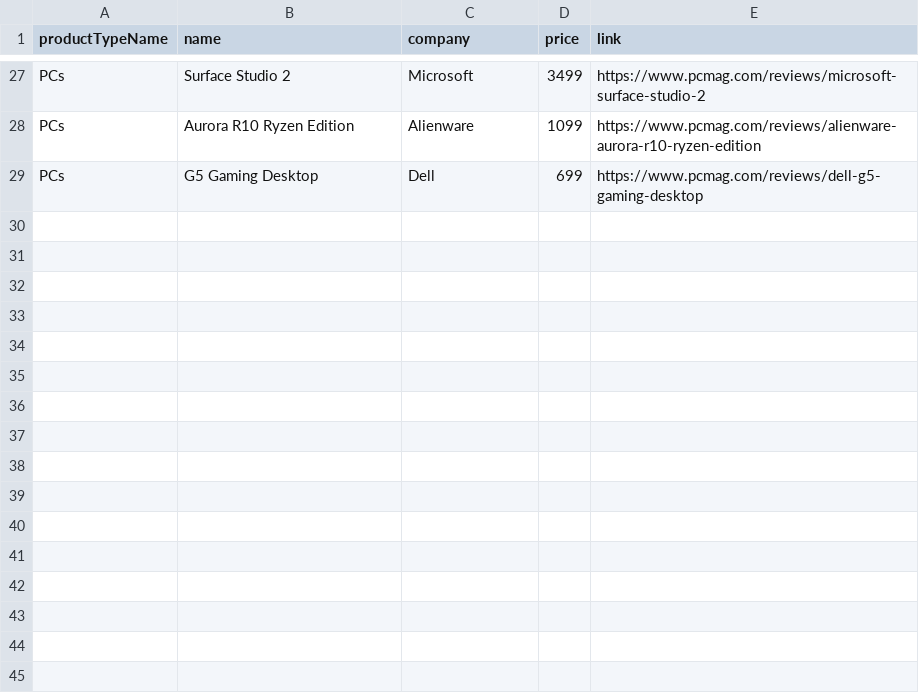
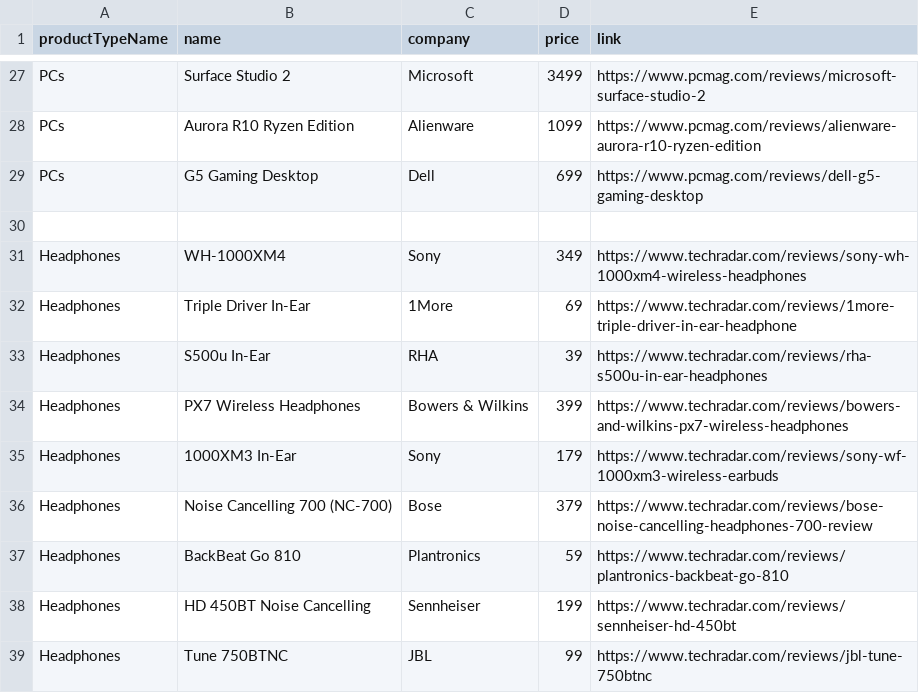
Before and after one commit to matisluzi/TechFind, a CSV file: TechFind/db.csv, drawn as a sheet; only a part is shown, gaps mark what is left out.

Commit message:
update db

```diff
--- a/TechFind/db.csv
+++ b/TechFind/db.csv
@@ -29 +29,11 @@ PCs,Aurora R10 Ryzen Edition,Alienware,1099,https://www.pcmag.com/reviews/alienw
 PCs,G5 Gaming Desktop,Dell,699,https://www.pcmag.com/reviews/dell-g5-gaming-desktop
+,,,,
+Headphones,WH-1000XM4,Sony,349,https://www.techradar.com/reviews/sony-wh-1000xm4-wireless-headphones
+Headphones,Triple Driver In-Ear,1More,69,https://www.techradar.com/reviews/1more-triple-driver-in-ear-headphone
+Headphones,S500u In-Ear,RHA,39,https://www.techradar.com/reviews/rha-s500u-in-ear-headphones
+Headphones,PX7 Wireless Headphones,Bowers & Wilkins,399,https://www.techradar.com/reviews/bowers-and-wilkins-px7-wireless-headphones
+Headphones,1000XM3 In-Ear,Sony,179,https://www.techradar.com/reviews/sony-wf-1000xm3-wireless-earbuds
+Headphones,Noise Cancelling 700 (NC-700),Bose,379,https://www.techradar.com/reviews/bose-noise-cancelling-headphones-700-review
+Headphones,BackBeat Go 810,Plantronics,59,https://www.techradar.com/reviews/plantronics-backbeat-go-810
+Headphones,HD 450BT Noise Cancelling,Sennheiser,199,https://www.techradar.com/reviews/sennheiser-hd-450bt
+Headphones,Tune 750BTNC,JBL,99,https://www.techradar.com/reviews/jbl-tune-750btnc
```
